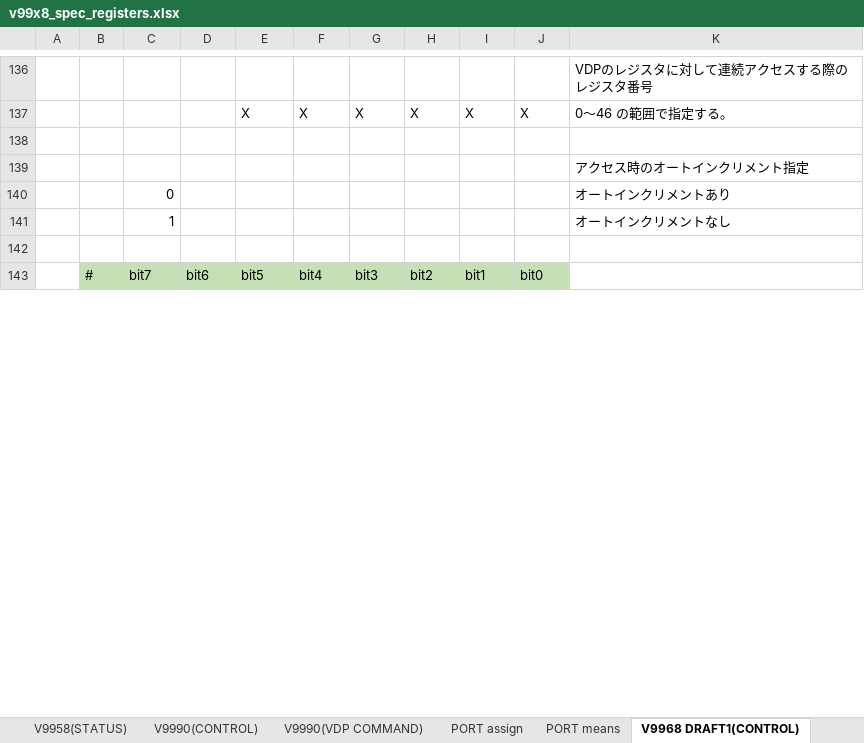
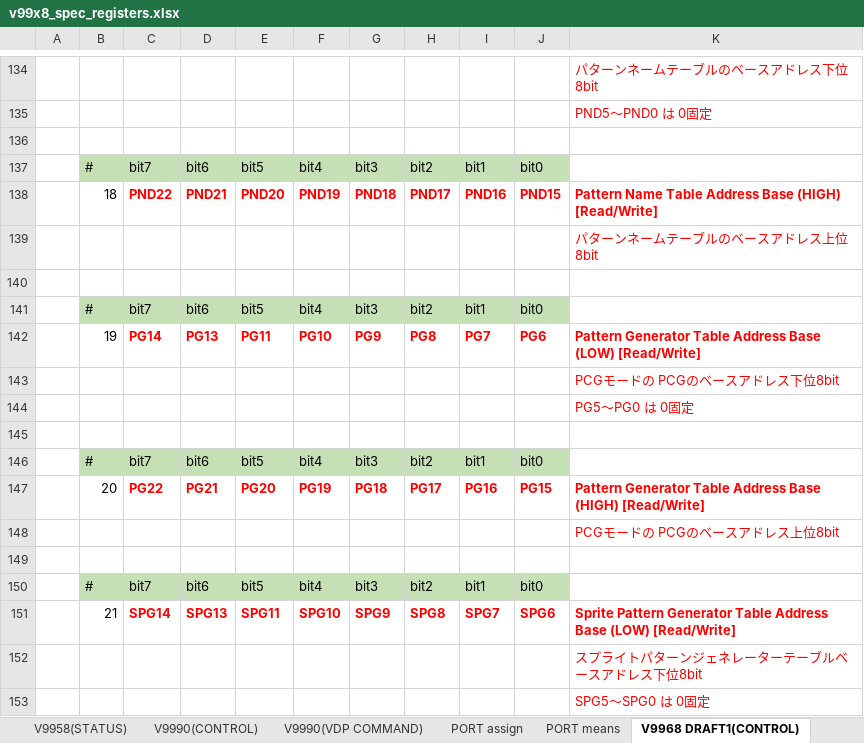
Before and after one commit to hra1129/hra1129.github.io, an Excel workbook: msx3gen/v9978/files/v99x8_spec_registers.xlsx, sheet V9968 DRAFT1(CONTROL), drawn as a sheet; only a part is shown, gaps mark what is left out; values as stored, in another font and other column widths than the file's, no borders; removed rows and columns are numbered as before the commit, all else as after; the diff covers the shown part only; the diff names each change by its address in the sheet, - before the commit and + after, or states it on an @@ line.

```diff
--- a/msx3gen/v9978/files/v99x8_spec_registers.xlsx (sheet V9968 DRAFT1(CONTROL))
+++ b/msx3gen/v9978/files/v99x8_spec_registers.xlsx (sheet V9968 DRAFT1(CONTROL))
-K134: VDPのレジスタに対して連続アクセスする際のレジスタ番号
+K134: パターンネームテーブルのベースアドレス下位8bit
-K134 text colour: black
+K134 text colour: #FF0000
-row 137:  |  |  |  | X | X | X | X | X | X | 0～46 の範囲で指定する。
-row 138: (empty)
-K135: アクセス時のオートインクリメント指定
+K135: PND5～PND0 は 0固定
-K135 text colour: black
+K135 text colour: #FF0000
-row 140:  |  | 0 |  |  |  |  |  |  |  | オートインクリメントあり
-row 141:  |  | 1 |  |  |  |  |  |  |  | オートインクリメントなし
+row 138:  | 18 | PND22 | PND21 | PND20 | PND19 | PND18 | PND17 | PND16 | PND15 | Pattern Name Table Address Base (HIGH) [Read/Write]
+row 139:  |  |  |  |  |  |  |  |  |  | パターンネームテーブルのベースアドレス上位8bit
+row 140: (empty)
@@ row 154 moved to row 141: # @@
+row 142:  | 19 | PG14 | PG13 | PG11 | PG10 | PG9 | PG8 | PG7 | PG6 | Pattern Generator Table Address Base (LOW) [Read/Write]
+row 143:  |  |  |  |  |  |  |  |  |  | PCGモードの PCGのベースアドレス下位8bit
+row 144:  |  |  |  |  |  |  |  |  |  | PG5～PG0 は 0固定
+row 145: (empty)
@@ row 158 moved to row 146: # @@
+row 147:  | 20 | PG22 | PG21 | PG20 | PG19 | PG18 | PG17 | PG16 | PG15 | Pattern Generator Table Address Base (HIGH) [Read/Write]
+row 148:  |  |  |  |  |  |  |  |  |  | PCGモードの PCGのベースアドレス上位8bit
+row 149: (empty)
@@ row 162 moved to row 150: # @@
+row 151:  | 21 | SPG14 | SPG13 | SPG11 | SPG10 | SPG9 | SPG8 | SPG7 | SPG6 | Sprite Pattern Generator Table Address Base (LOW) [Read/Write]
+row 152:  |  |  |  |  |  |  |  |  |  | スプライトパターンジェネレーターテーブルベースアドレス下位8bit
+row 153:  |  |  |  |  |  |  |  |  |  | SPG5～SPG0 は 0固定
```
Also changed, not shown: 131 added rows, 60 removed rows, 5 moved rows, 18 edited cells and cell formats elsewhere in this sheet, sheet V9968 DRAFT1(VDP COMMAND), sheet PORT means.
